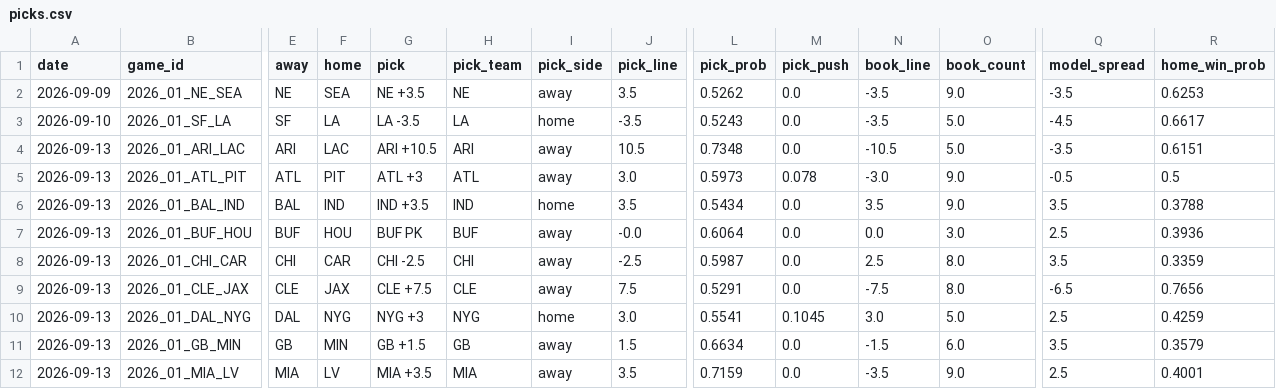
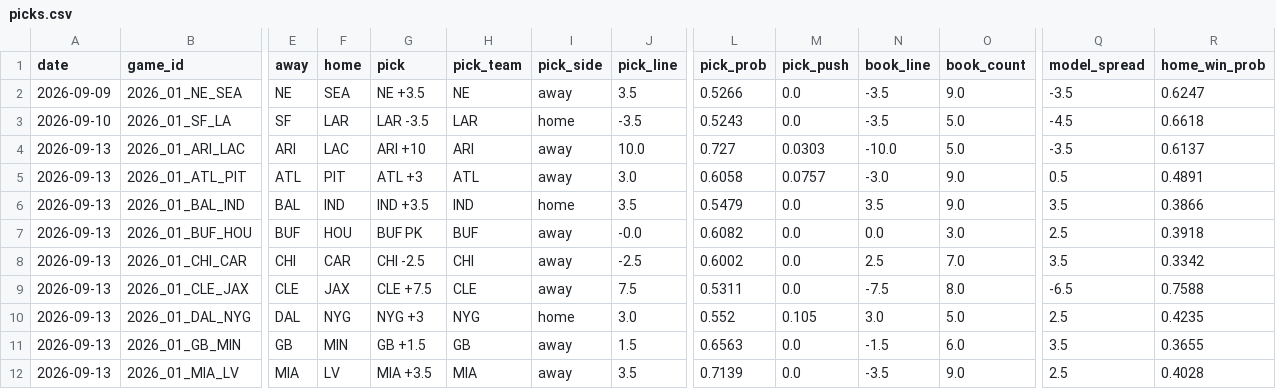
Before and after one commit to azcal/mbm-nfl, a CSV file: logs/picks.csv, drawn as a sheet; only a part is shown, gaps mark what is left out; the diff covers the shown part only; the diff names each change by its address in the sheet, - before the commit and + after, or states it on an @@ line.

```diff
--- a/logs/picks.csv
+++ b/logs/picks.csv
-L2 (pick_prob): 0.5262
+L2 (pick_prob): 0.5266
-R2 (home_win_prob): 0.6253
+R2 (home_win_prob): 0.6247
-F3 (home): LA
+F3 (home): LAR
-G3 (pick): LA -3.5
+G3 (pick): LAR -3.5
-H3 (pick_team): LA
+H3 (pick_team): LAR
-R3 (home_win_prob): 0.6617
+R3 (home_win_prob): 0.6618
-G4 (pick): ARI +10.5
+G4 (pick): ARI +10
-J4 (pick_line): 10.5
+J4 (pick_line): 10.0
-L4 (pick_prob): 0.7348
+L4 (pick_prob): 0.727
-M4 (pick_push): 0.0
+M4 (pick_push): 0.0303
-N4 (book_line): -10.5
+N4 (book_line): -10.0
-R4 (home_win_prob): 0.6151
+R4 (home_win_prob): 0.6137
-L5 (pick_prob): 0.5973
+L5 (pick_prob): 0.6058
-M5 (pick_push): 0.078
+M5 (pick_push): 0.0757
-Q5 (model_spread): -0.5
+Q5 (model_spread): 0.5
-R5 (home_win_prob): 0.5
+R5 (home_win_prob): 0.4891
-L6 (pick_prob): 0.5434
+L6 (pick_prob): 0.5479
-R6 (home_win_prob): 0.3788
+R6 (home_win_prob): 0.3866
-L7 (pick_prob): 0.6064
+L7 (pick_prob): 0.6082
-R7 (home_win_prob): 0.3936
+R7 (home_win_prob): 0.3918
-L8 (pick_prob): 0.5987
+L8 (pick_prob): 0.6002
-O8 (book_count): 8.0
+O8 (book_count): 7.0
-R8 (home_win_prob): 0.3359
+R8 (home_win_prob): 0.3342
-L9 (pick_prob): 0.5291
+L9 (pick_prob): 0.5311
-R9 (home_win_prob): 0.7656
+R9 (home_win_prob): 0.7588
-L10 (pick_prob): 0.5541
+L10 (pick_prob): 0.552
-M10 (pick_push): 0.1045
+M10 (pick_push): 0.105
-R10 (home_win_prob): 0.4259
+R10 (home_win_prob): 0.4235
-L11 (pick_prob): 0.6634
+L11 (pick_prob): 0.6563
-R11 (home_win_prob): 0.3579
+R11 (home_win_prob): 0.3655
-L12 (pick_prob): 0.7159
+L12 (pick_prob): 0.7139
-R12 (home_win_prob): 0.4001
+R12 (home_win_prob): 0.4028
```
Also changed, not shown: 12 edited cells elsewhere in this file, logs/edgedesk_export.csv, logs/predictions.csv, 3 other files.
